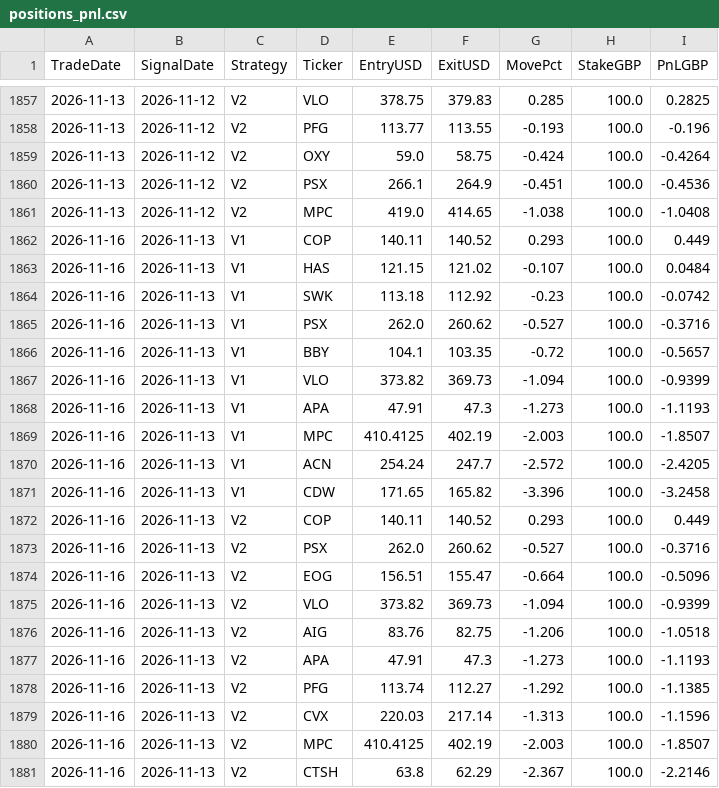
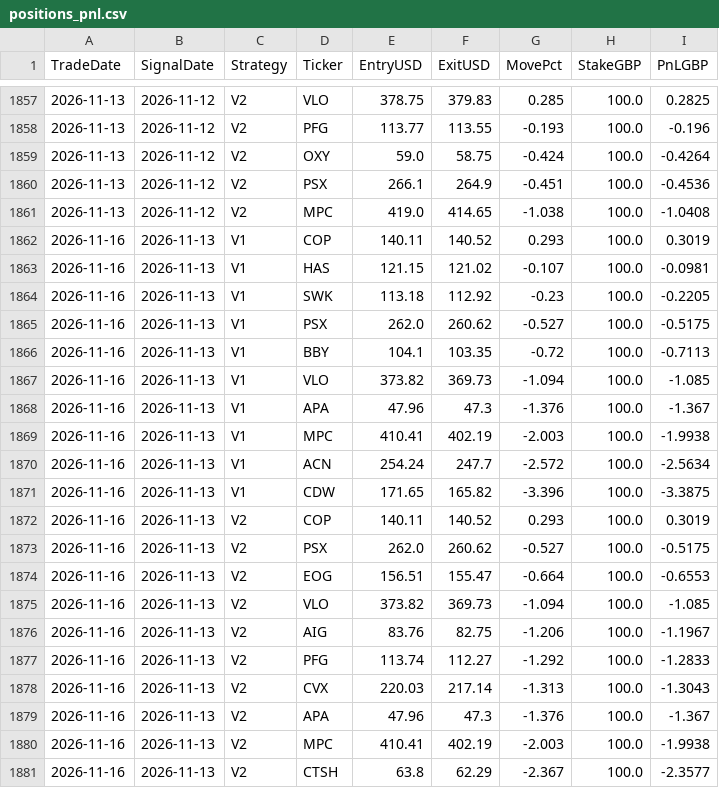
Before and after one commit to MrinalBhargava/sp500-dashboard, a CSV file: positions_pnl.csv, drawn as a sheet; only a part is shown, gaps mark what is left out.

```diff
--- a/positions_pnl.csv
+++ b/positions_pnl.csv
@@ -1861,21 +1861,21 @@ TradeDate,SignalDate,Strategy,Ticker,EntryUSD,ExitUSD,MovePct,StakeGBP,PnLGBP
 2026-11-13,2026-11-12,V2,MPC,419.0,414.65,-1.038,100.0,-1.0408
-2026-11-16,2026-11-13,V1,COP,140.11,140.52,0.293,100.0,0.449
-2026-11-16,2026-11-13,V1,HAS,121.15,121.02,-0.107,100.0,0.0484
-2026-11-16,2026-11-13,V1,SWK,113.18,112.92,-0.23,100.0,-0.0742
-2026-11-16,2026-11-13,V1,PSX,262.0,260.62,-0.527,100.0,-0.3716
-2026-11-16,2026-11-13,V1,BBY,104.1,103.35,-0.72,100.0,-0.5657
-2026-11-16,2026-11-13,V1,VLO,373.82,369.73,-1.094,100.0,-0.9399
-2026-11-16,2026-11-13,V1,APA,47.91,47.3,-1.273,100.0,-1.1193
-2026-11-16,2026-11-13,V1,MPC,410.4125,402.19,-2.003,100.0,-1.8507
-2026-11-16,2026-11-13,V1,ACN,254.24,247.7,-2.572,100.0,-2.4205
-2026-11-16,2026-11-13,V1,CDW,171.65,165.82,-3.396,100.0,-3.2458
-2026-11-16,2026-11-13,V2,COP,140.11,140.52,0.293,100.0,0.449
-2026-11-16,2026-11-13,V2,PSX,262.0,260.62,-0.527,100.0,-0.3716
-2026-11-16,2026-11-13,V2,EOG,156.51,155.47,-0.664,100.0,-0.5096
-2026-11-16,2026-11-13,V2,VLO,373.82,369.73,-1.094,100.0,-0.9399
-2026-11-16,2026-11-13,V2,AIG,83.76,82.75,-1.206,100.0,-1.0518
-2026-11-16,2026-11-13,V2,APA,47.91,47.3,-1.273,100.0,-1.1193
-2026-11-16,2026-11-13,V2,PFG,113.74,112.27,-1.292,100.0,-1.1385
-2026-11-16,2026-11-13,V2,CVX,220.03,217.14,-1.313,100.0,-1.1596
-2026-11-16,2026-11-13,V2,MPC,410.4125,402.19,-2.003,100.0,-1.8507
-2026-11-16,2026-11-13,V2,CTSH,63.8,62.29,-2.367,100.0,-2.2146
+2026-11-16,2026-11-13,V1,COP,140.11,140.52,0.293,100.0,0.3019
+2026-11-16,2026-11-13,V1,HAS,121.15,121.02,-0.107,100.0,-0.0981
+2026-11-16,2026-11-13,V1,SWK,113.18,112.92,-0.23,100.0,-0.2205
+2026-11-16,2026-11-13,V1,PSX,262.0,260.62,-0.527,100.0,-0.5175
+2026-11-16,2026-11-13,V1,BBY,104.1,103.35,-0.72,100.0,-0.7113
+2026-11-16,2026-11-13,V1,VLO,373.82,369.73,-1.094,100.0,-1.085
+2026-11-16,2026-11-13,V1,APA,47.96,47.3,-1.376,100.0,-1.367
+2026-11-16,2026-11-13,V1,MPC,410.41,402.19,-2.003,100.0,-1.9938
+2026-11-16,2026-11-13,V1,ACN,254.24,247.7,-2.572,100.0,-2.5634
+2026-11-16,2026-11-13,V1,CDW,171.65,165.82,-3.396,100.0,-3.3875
+2026-11-16,2026-11-13,V2,COP,140.11,140.52,0.293,100.0,0.3019
+2026-11-16,2026-11-13,V2,PSX,262.0,260.62,-0.527,100.0,-0.5175
+2026-11-16,2026-11-13,V2,EOG,156.51,155.47,-0.664,100.0,-0.6553
+2026-11-16,2026-11-13,V2,VLO,373.82,369.73,-1.094,100.0,-1.085
+2026-11-16,2026-11-13,V2,AIG,83.76,82.75,-1.206,100.0,-1.1967
+2026-11-16,2026-11-13,V2,PFG,113.74,112.27,-1.292,100.0,-1.2833
+2026-11-16,2026-11-13,V2,CVX,220.03,217.14,-1.313,100.0,-1.3043
+2026-11-16,2026-11-13,V2,APA,47.96,47.3,-1.376,100.0,-1.367
+2026-11-16,2026-11-13,V2,MPC,410.41,402.19,-2.003,100.0,-1.9938
+2026-11-16,2026-11-13,V2,CTSH,63.8,62.29,-2.367,100.0,-2.3577
```
Also changed, not shown: daily_pnl.csv.
